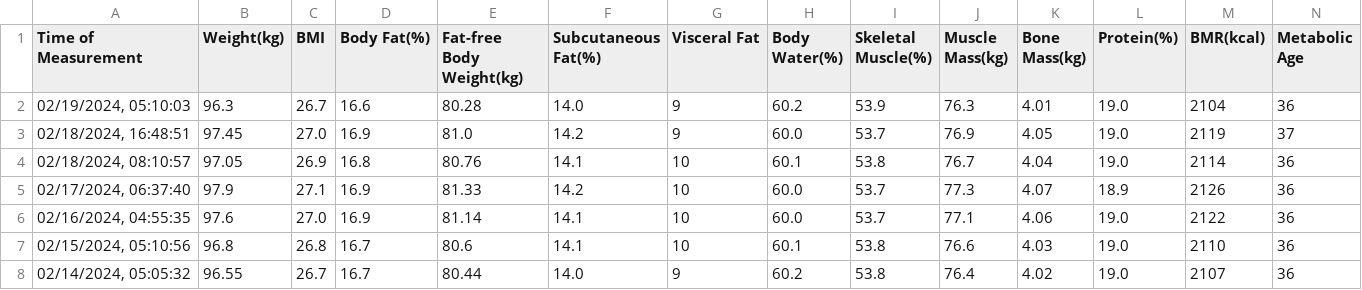
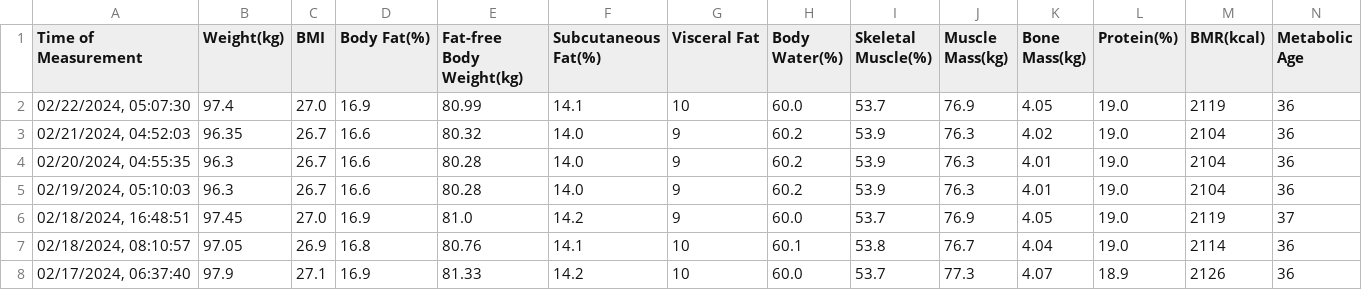
Before and after one commit to BiggestChris/CS50-Final-Project-V1, a CSV file: weight.csv, drawn as a sheet; only a part is shown; the shorter side is filled out with more unchanged rows; rows hold the shown columns only; the diff names each change by its address in the sheet, - before the commit and + after, or states it on an @@ line.

Commit message:
Export of Weight data works

```diff
--- a/weight.csv
+++ b/weight.csv
+row 2: 02/22/2024, 05:07:30 | 97.4 | 27.0 | 16.9 | 80.99 | 14.1 | 10 | 60.0 | 53.7 | 76.9 | 4.05 | 19.0 | 2119 | 36
+row 3: 02/21/2024, 04:52:03 | 96.35 | 26.7 | 16.6 | 80.32 | 14.0 | 9 | 60.2 | 53.9 | 76.3 | 4.02 | 19.0 | 2104 | 36
+row 4: 02/20/2024, 04:55:35 | 96.3 | 26.7 | 16.6 | 80.28 | 14.0 | 9 | 60.2 | 53.9 | 76.3 | 4.01 | 19.0 | 2104 | 36
```
Also changed, not shown: 2 other files.
